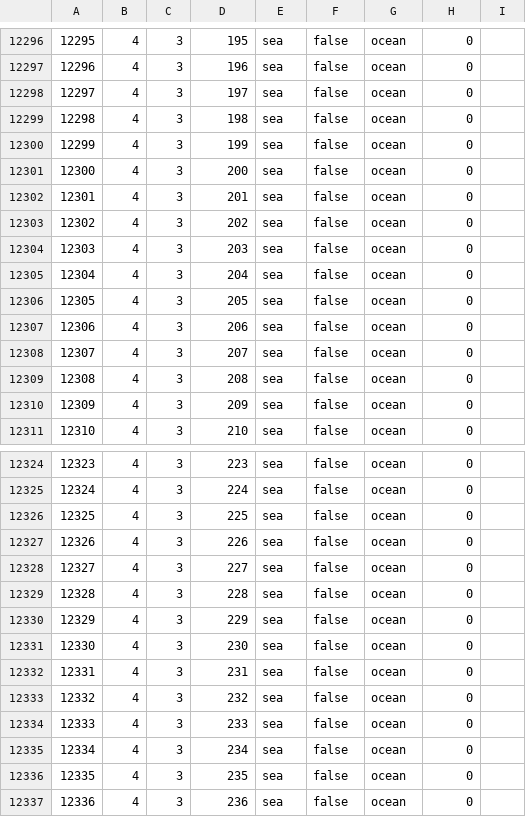
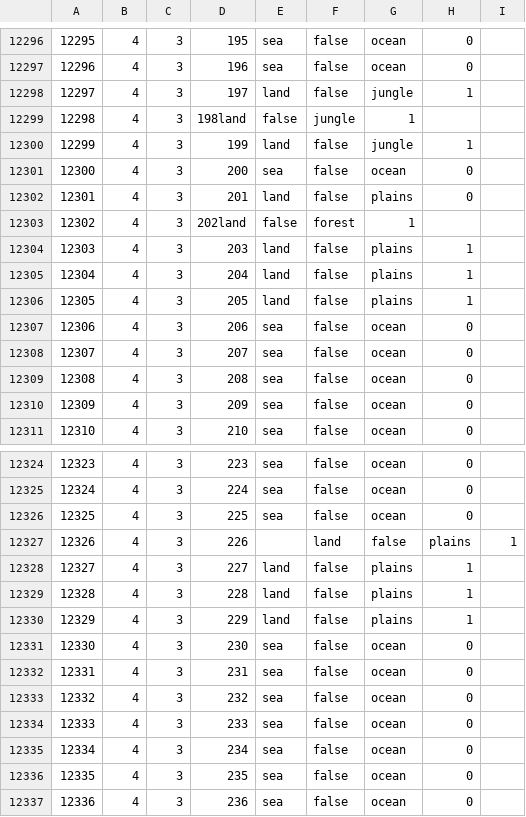
Before and after one commit to Project-Toto/Toto, a CSV file: map/definition.csv, drawn as a sheet; only a part is shown, gaps mark what is left out.

```diff
--- a/map/definition.csv
+++ b/map/definition.csv
@@ -12297,11 +12297,11 @@
 12296;4;3;196;sea;false;ocean;0
-12297;4;3;197;sea;false;ocean;0
-12298;4;3;198;sea;false;ocean;0
-12299;4;3;199;sea;false;ocean;0
+12297;4;3;197;land;false;jungle;1
+12298;4;3;198land;false;jungle;1
+12299;4;3;199;land;false;jungle;1
 12300;4;3;200;sea;false;ocean;0
-12301;4;3;201;sea;false;ocean;0
-12302;4;3;202;sea;false;ocean;0
-12303;4;3;203;sea;false;ocean;0
-12304;4;3;204;sea;false;ocean;0
-12305;4;3;205;sea;false;ocean;0
+12301;4;3;201;land;false;plains;0
+12302;4;3;202land;false;forest;1
+12303;4;3;203;land;false;plains;1
+12304;4;3;204;land;false;plains;1
+12305;4;3;205;land;false;plains;1
 12306;4;3;206;sea;false;ocean;0
@@ -12326,6 +12326,6 @@
 12325;4;3;225;sea;false;ocean;0
-12326;4;3;226;sea;false;ocean;0
-12327;4;3;227;sea;false;ocean;0
-12328;4;3;228;sea;false;ocean;0
-12329;4;3;229;sea;false;ocean;0
+12326;4;3;226;;land;false;plains;1
+12327;4;3;227;land;false;plains;1
+12328;4;3;228;land;false;plains;1
+12329;4;3;229;land;false;plains;1
 12330;4;3;230;sea;false;ocean;0
```
Also changed, not shown: 1 other file.
